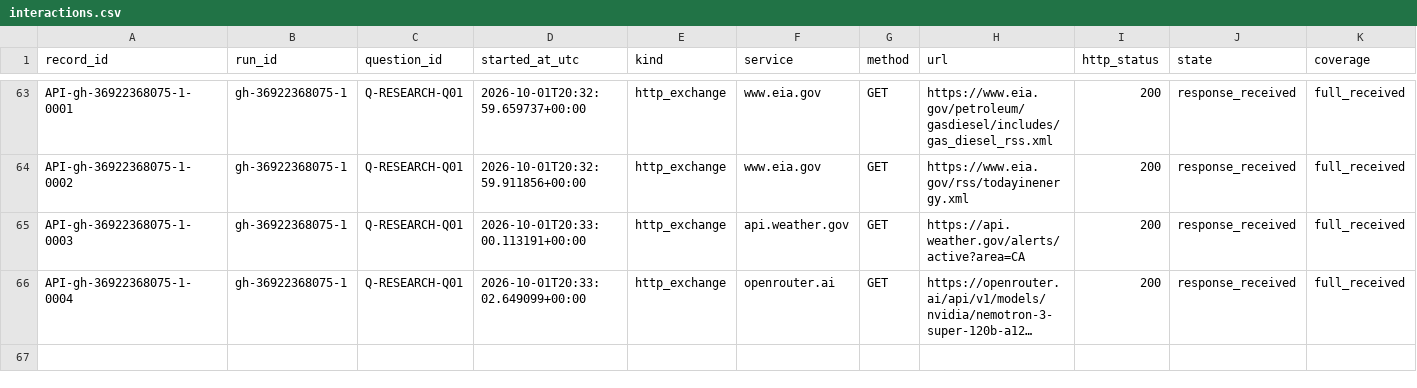
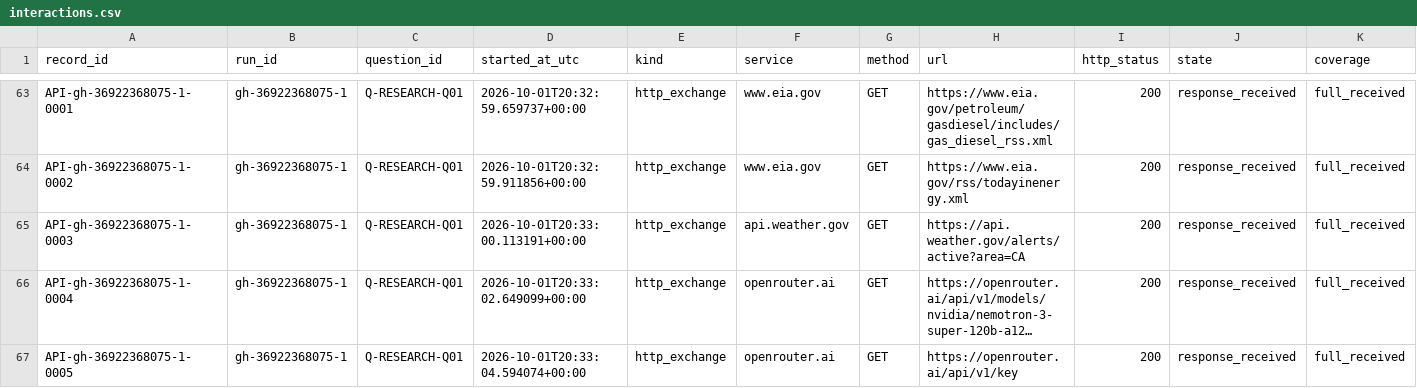
Before and after one commit to Jaradyne/Dis-Unity, a CSV file: digestion/threshold/api/interactions.csv, drawn as a sheet; only a part is shown, gaps mark what is left out; long unchanged cells end in …; rows hold the shown columns only; the diff names each change by its address in the sheet, - before the commit and + after, or states it on an @@ line.

```diff
--- a/digestion/threshold/api/interactions.csv
+++ b/digestion/threshold/api/interactions.csv
+row 67: API-gh-36922368075-1-0005 | gh-36922368075-1 | Q-RESEARCH-Q01 | 2026-10-01T20:33:04.594074+00:00 | http_exchange | openrouter.ai | GET | https://openrouter.ai/api/v1/key | 200 | response_received | full_received
```
Also changed, not shown: 3 other files.
